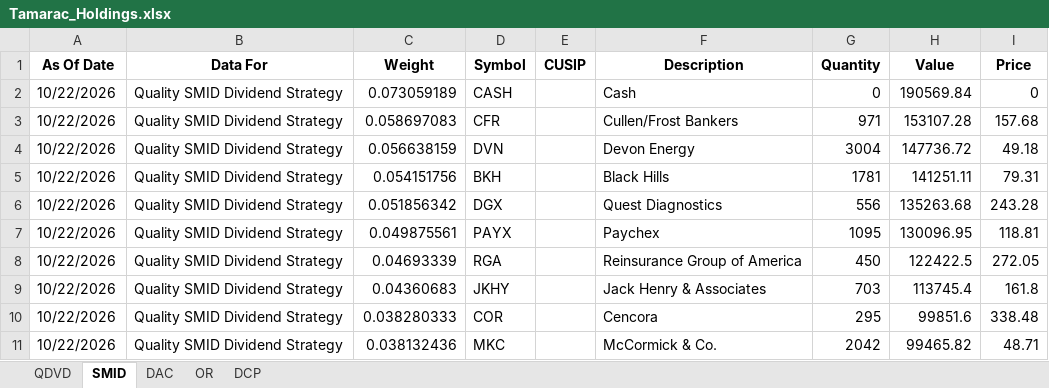
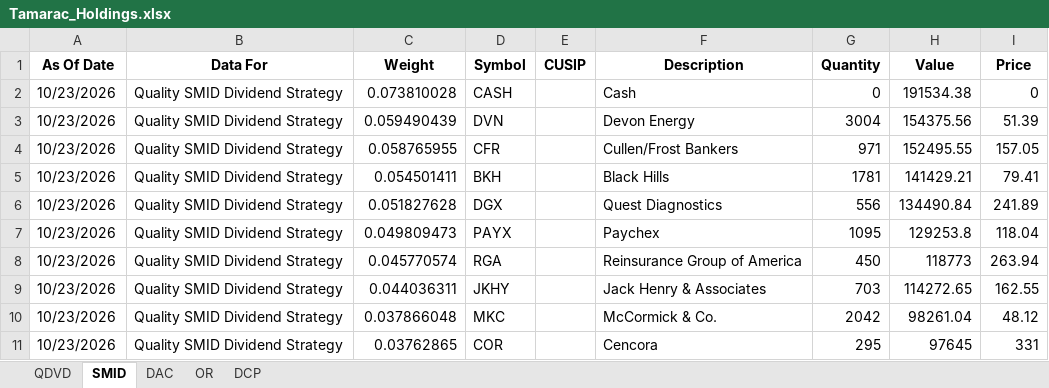
Before and after one commit to ryansadair/mcp-dashboard, an Excel workbook: data/Tamarac_Holdings.xlsx, sheet SMID, drawn as a sheet; only a part is shown; values as stored, in another font and other column widths than the file's, no borders; removed rows and columns are numbered as before the commit, all else as after; the diff covers the shown part only; the diff names each change by its address in the sheet, - before the commit and + after, or states it on an @@ line.

```diff
--- a/data/Tamarac_Holdings.xlsx (sheet SMID)
+++ b/data/Tamarac_Holdings.xlsx (sheet SMID)
-A2 (As Of Date): 10/22/2026
+A2 (As Of Date): 10/23/2026
-C2 (Weight): 0.073059189
+C2 (Weight): 0.073810028
-H2 (Value): 190569.84
+H2 (Value): 191534.38
-row 3: 10/22/2026 | Quality SMID Dividend Strategy | 0.058697083 | CFR |  | Cullen/Frost Bankers | 971 | 153107.28 | 157.68
-A3 (As Of Date): 10/22/2026
+A3 (As Of Date): 10/23/2026
-C3 (Weight): 0.056638159
+C3 (Weight): 0.059490439
-H3 (Value): 147736.72
+H3 (Value): 154375.56
-I3 (Price): 49.18
+I3 (Price): 51.39
+row 4: 10/23/2026 | Quality SMID Dividend Strategy | 0.058765955 | CFR |  | Cullen/Frost Bankers | 971 | 152495.55 | 157.05
-A5:A9 (As Of Date): 10/22/2026
+A5:A9 (As Of Date): 10/23/2026
-C5 (Weight): 0.054151756
+C5 (Weight): 0.054501411
-H5 (Value): 141251.11
+H5 (Value): 141429.21
-I5 (Price): 79.31
+I5 (Price): 79.41
-C6 (Weight): 0.051856342
+C6 (Weight): 0.051827628
-H6 (Value): 135263.68
+H6 (Value): 134490.84
-I6 (Price): 243.28
+I6 (Price): 241.89
-C7 (Weight): 0.049875561
+C7 (Weight): 0.049809473
-H7 (Value): 130096.95
+H7 (Value): 129253.8
-I7 (Price): 118.81
+I7 (Price): 118.04
-C8 (Weight): 0.04693339
+C8 (Weight): 0.045770574
-H8 (Value): 122422.5
+H8 (Value): 118773
-I8 (Price): 272.05
+I8 (Price): 263.94
-C9 (Weight): 0.04360683
+C9 (Weight): 0.044036311
-H9 (Value): 113745.4
+H9 (Value): 114272.65
-I9 (Price): 161.8
+I9 (Price): 162.55
-row 10: 10/22/2026 | Quality SMID Dividend Strategy | 0.038280333 | COR |  | Cencora | 295 | 99851.6 | 338.48
-A10 (As Of Date): 10/22/2026
+A10 (As Of Date): 10/23/2026
-C10 (Weight): 0.038132436
+C10 (Weight): 0.037866048
-H10 (Value): 99465.82
+H10 (Value): 98261.04
-I10 (Price): 48.71
+I10 (Price): 48.12
+row 11: 10/23/2026 | Quality SMID Dividend Strategy | 0.03762865 | COR |  | Cencora | 295 | 97645 | 331
```
Also changed, not shown: 3 added rows, 3 removed rows and 56 edited cells elsewhere in this sheet, sheet DAC, sheet DCP, sheet QDVD, sheet OR.
